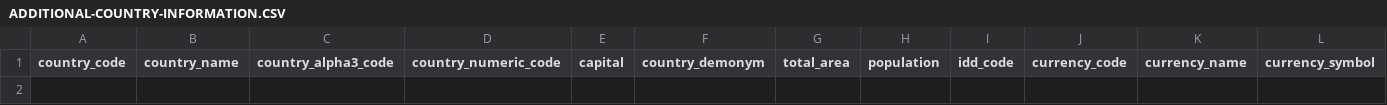
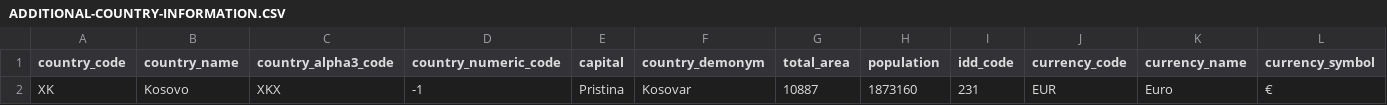
Before and after one commit to hbb20/AndroidCountryPicker, a CSV file: buildSrc/src/main/java/datagenerator/data/ADDITIONAL-COUNTRY-INFORMATION.CSV, drawn as a sheet; only a part is shown; rows hold the shown columns only; the diff names each change by its address in the sheet, - before the commit and + after, or states it on an @@ line.

Commit message:
- check for missing translations and report back error.

```diff
--- a/buildSrc/src/main/java/datagenerator/data/ADDITIONAL-COUNTRY-INFORMATION.CSV
+++ b/buildSrc/src/main/java/datagenerator/data/ADDITIONAL-COUNTRY-INFORMATION.CSV
+row 2: XK | Kosovo | XKX | -1 | Pristina | Kosovar | 10887 | 1873160 | 231 | EUR | Euro | €
```
Also changed, not shown: 10 other files.
